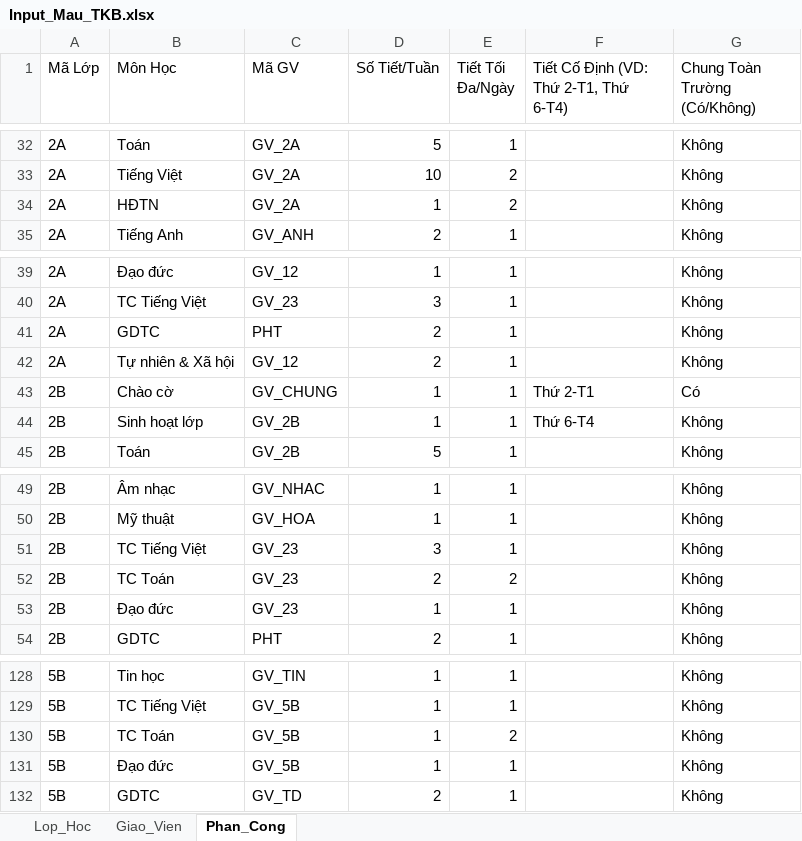
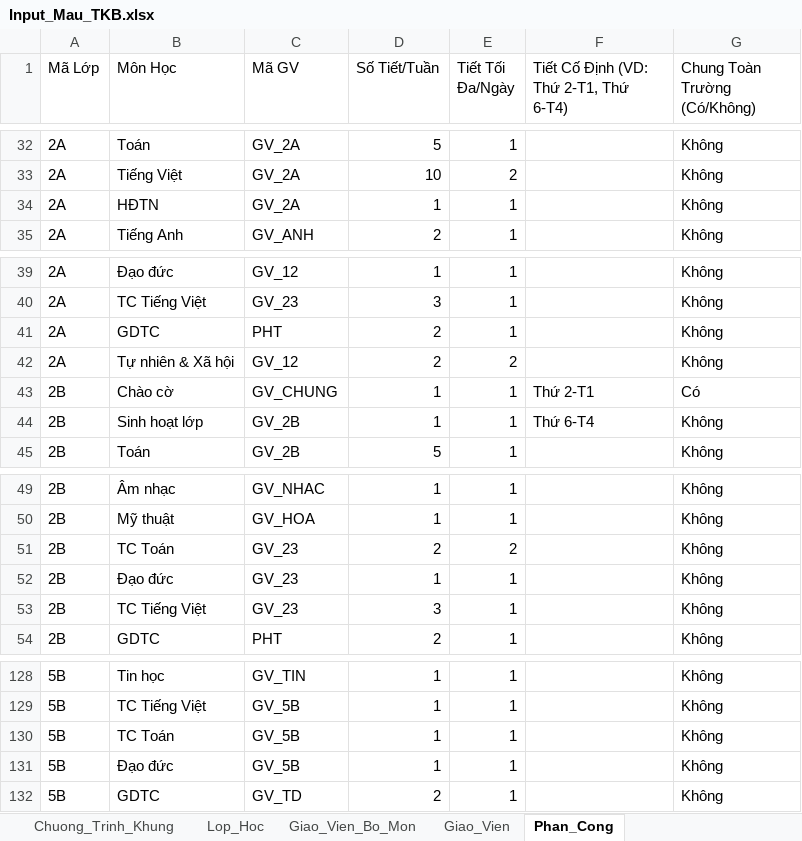
Before and after one commit to TNguyen1228/auto_schedule, an Excel workbook: Input_Mau_TKB.xlsx, sheet Phan_Cong, drawn as a sheet; only a part is shown, gaps mark what is left out; values as stored, in another font and other column widths than the file's, no cell formats; the diff names each change by its address in the sheet, - before the commit and + after, or states it on an @@ line.

```diff
--- a/Input_Mau_TKB.xlsx (sheet Phan_Cong)
+++ b/Input_Mau_TKB.xlsx (sheet Phan_Cong)
+sheet tab: Chuong_Trinh_Khung
+sheet tab: Giao_Vien_Bo_Mon
-E34 (Tiết Tối Đa/Ngày): 2
+E34 (Tiết Tối Đa/Ngày): 1
-E42 (Tiết Tối Đa/Ngày): 1
+E42 (Tiết Tối Đa/Ngày): 2
@@ row 51 moved to row 53: 2B @@
-E130 (Tiết Tối Đa/Ngày): 2
+E130 (Tiết Tối Đa/Ngày): 1
```
Also changed, not shown: sheet Giao_Vien, sheet Lop_Hoc, cell formats, Thoi_Khoa_Bieu_Truong_9_Lop.xlsx, 8 other files.
